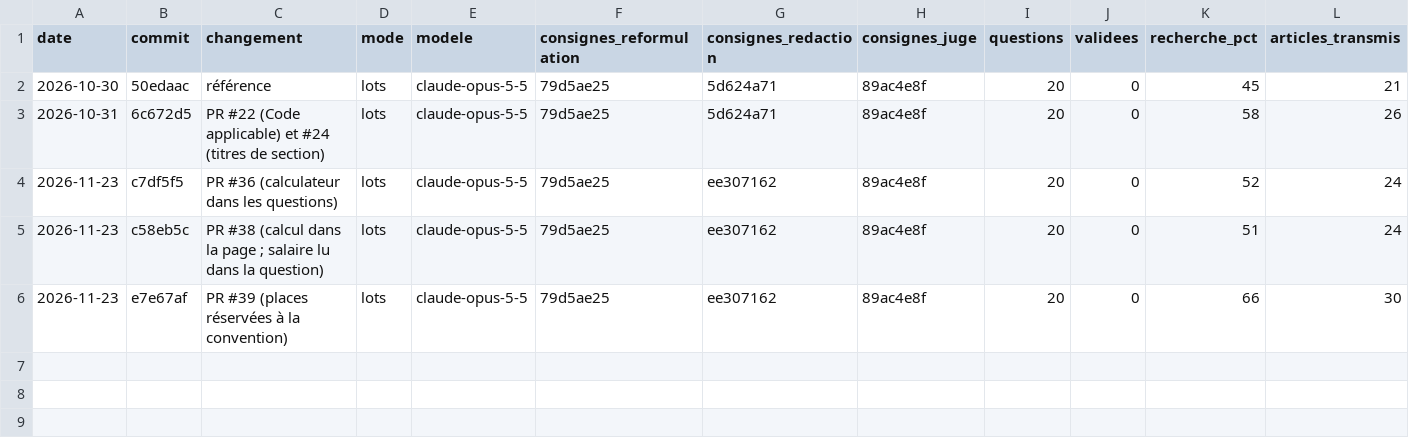
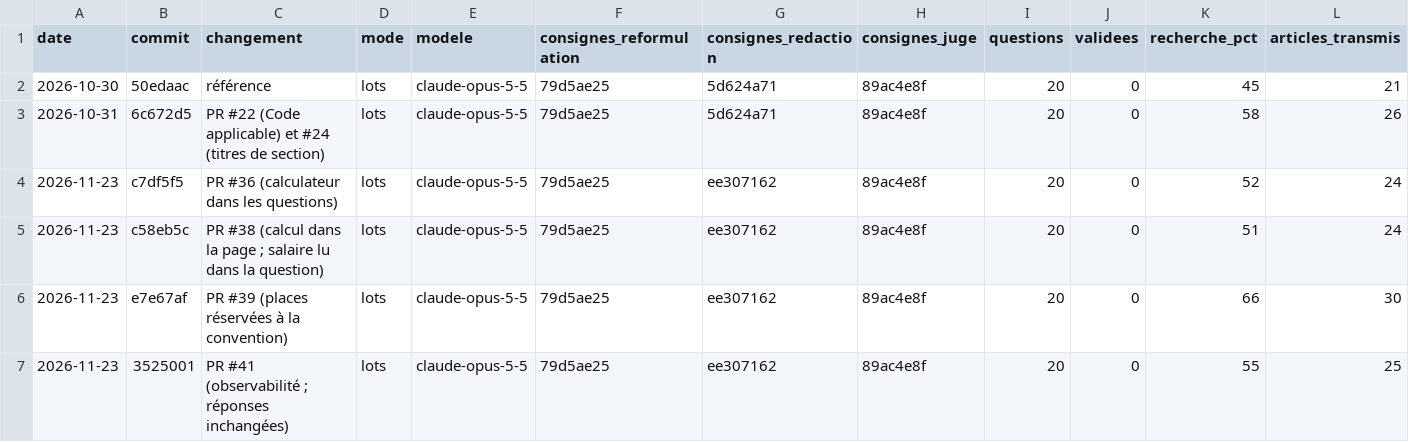
Before and after one commit to anthonydeseille/social, a CSV file: docs/evaluations/historique.csv, drawn as a sheet; only a part is shown; rows hold the shown columns only; the diff names each change by its address in the sheet, - before the commit and + after, or states it on an @@ line.

```diff
--- a/docs/evaluations/historique.csv
+++ b/docs/evaluations/historique.csv
+row 7: 2026-11-23 | 3525001 | PR #41 (observabilité ; réponses inchangées) | lots | claude-opus-5-5 | 79d5ae25 | ee307162 | 89ac4e8f | 20 | 0 | 55 | 25
```
Also changed, not shown: 19 other files.
